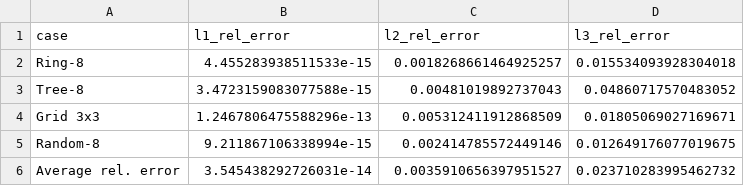
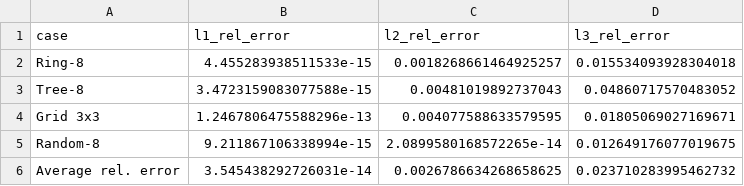
Before and after one commit to kyshen/sketch_tnc, a CSV file: reproduce/csv_strengthened/strength_sensitivity.csv, drawn as a sheet.

```diff
--- a/reproduce/csv_strengthened/strength_sensitivity.csv
+++ b/reproduce/csv_strengthened/strength_sensitivity.csv
@@ -3,4 +3,4 @@ Ring-8,4.455283938511533e-15,0.0018268661464925257,0.015534093928304018
 Tree-8,3.4723159083077588e-15,0.00481019892737043,0.04860717570483052
-Grid 3x3,1.2467806475588296e-13,0.005312411912868509,0.01805069027169671
-Random-8,9.211867106338994e-15,0.002414785572449146,0.012649176077019675
-Average rel. error,3.545438292726031e-14,0.0035910656397951527,0.023710283995462732
+Grid 3x3,1.2467806475588296e-13,0.004077588633579595,0.01805069027169671
+Random-8,9.211867106338994e-15,2.0899580168572265e-14,0.012649176077019675
+Average rel. error,3.545438292726031e-14,0.0026786634268658625,0.023710283995462732
```
Also changed, not shown: reproduce/csv_strengthened/blockwise_sensitivity.csv, reproduce/csv_strengthened/cache_reuse_evidence.csv, 7 other files.
